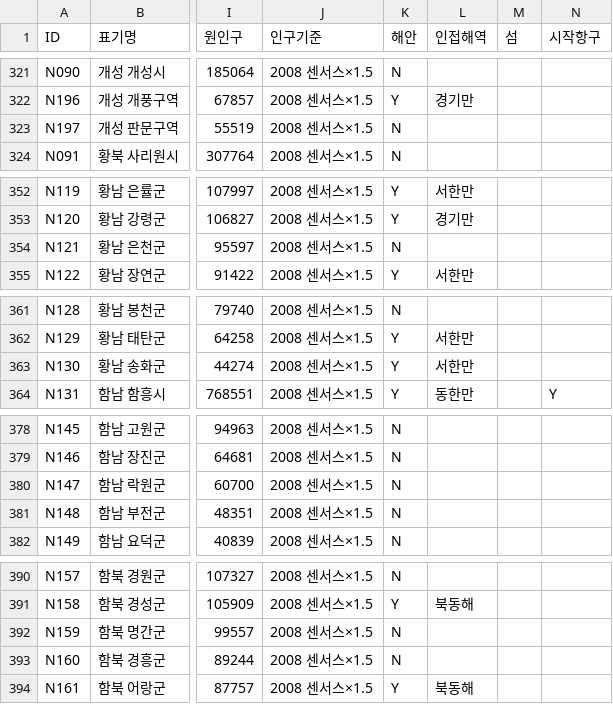
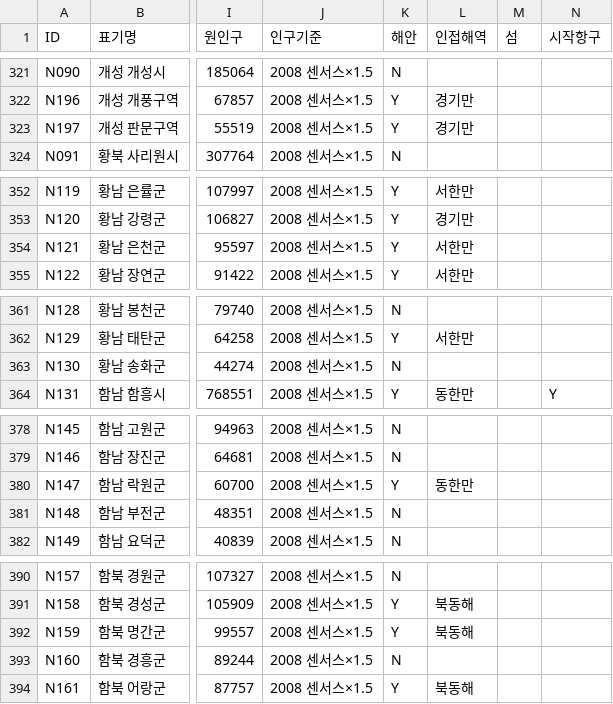
Before and after one commit to dehaka0508-ctrl/kor_civ, a CSV file: korciv/data/regions.csv, drawn as a sheet; only a part is shown, gaps mark what is left out; the diff covers the shown part only; the diff names each change by its address in the sheet, - before the commit and + after, or states it on an @@ line.

```diff
--- a/korciv/data/regions.csv
+++ b/korciv/data/regions.csv
-K323 (해안): N
+K323 (해안): Y
-L323 (인접해역): (empty)
+L323 (인접해역): 경기만
-K354 (해안): N
+K354 (해안): Y
-L354 (인접해역): (empty)
+L354 (인접해역): 서한만
-K363 (해안): Y
+K363 (해안): N
-L363 (인접해역): 서한만
+L363 (인접해역): (empty)
-K380 (해안): N
+K380 (해안): Y
-L380 (인접해역): (empty)
+L380 (인접해역): 동한만
-K392 (해안): N
+K392 (해안): Y
-L392 (인접해역): (empty)
+L392 (인접해역): 북동해
```
Also changed, not shown: 15 edited cells elsewhere in this file, 9 other files.
